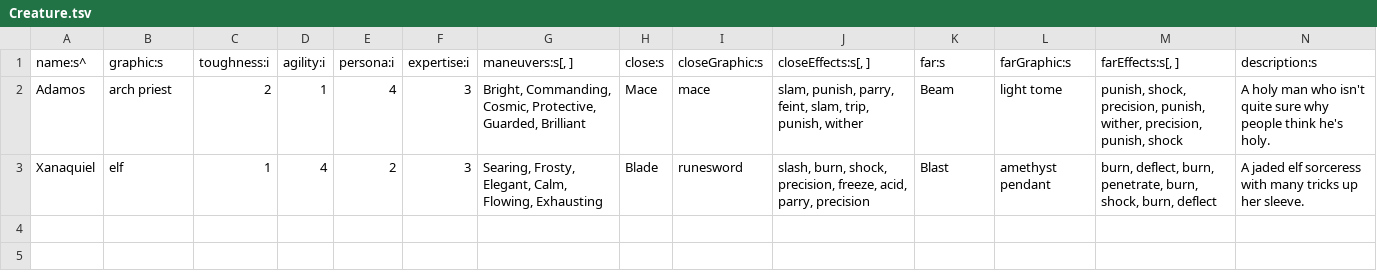
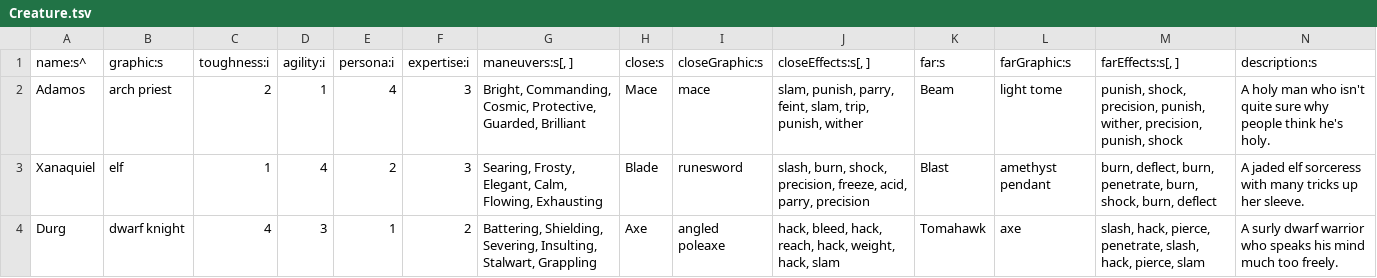
Before and after one commit to tommyettinger/BeneathContempt, a TSV file: assets/data/Creature.tsv, drawn as a sheet.

Commit message:
Durg.

```diff
--- a/assets/data/Creature.tsv
+++ b/assets/data/Creature.tsv
@@ -3 +3,2 @@ Adamos	arch priest	2	1	4	3	Bright, Commanding, Cosmic, Protective, Guarded, Bril
 Xanaquiel	elf	1	4	2	3	Searing, Frosty, Elegant, Calm, Flowing, Exhausting	Blade	runesword	slash, burn, shock, precision, freeze, acid, parry, precision	Blast	amethyst pendant	burn, deflect, burn, penetrate, burn, shock, burn, deflect	A jaded elf sorceress with many tricks up her sleeve.
+Durg	dwarf knight	4	3	1	2	Battering, Shielding, Severing, Insulting, Stalwart, Grappling	Axe	angled poleaxe	hack, bleed, hack, reach, hack, weight, hack, slam	Tomahawk	axe	slash, hack, pierce, penetrate, slash, hack, pierce, slam	A surly dwarf warrior who speaks his mind much too freely.
```
